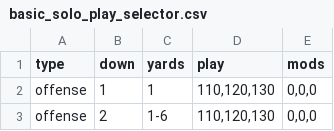
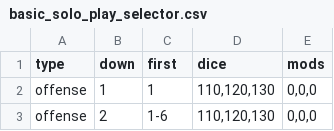
Before and after one commit to schmjdt/gms_pbf, a CSV file: datafiles/basic_solo_play_selector.csv, drawn as a sheet; only a part is shown.

```diff
--- a/datafiles/basic_solo_play_selector.csv
+++ b/datafiles/basic_solo_play_selector.csv
@@ -1,2 +1,2 @@
-type,down,yards,play,mods
+type,down,first,dice,mods
 offense,1,1,"110,120,130","0,0,0"
```
Also changed, not shown: datafiles/dice.csv, 56 other files.
